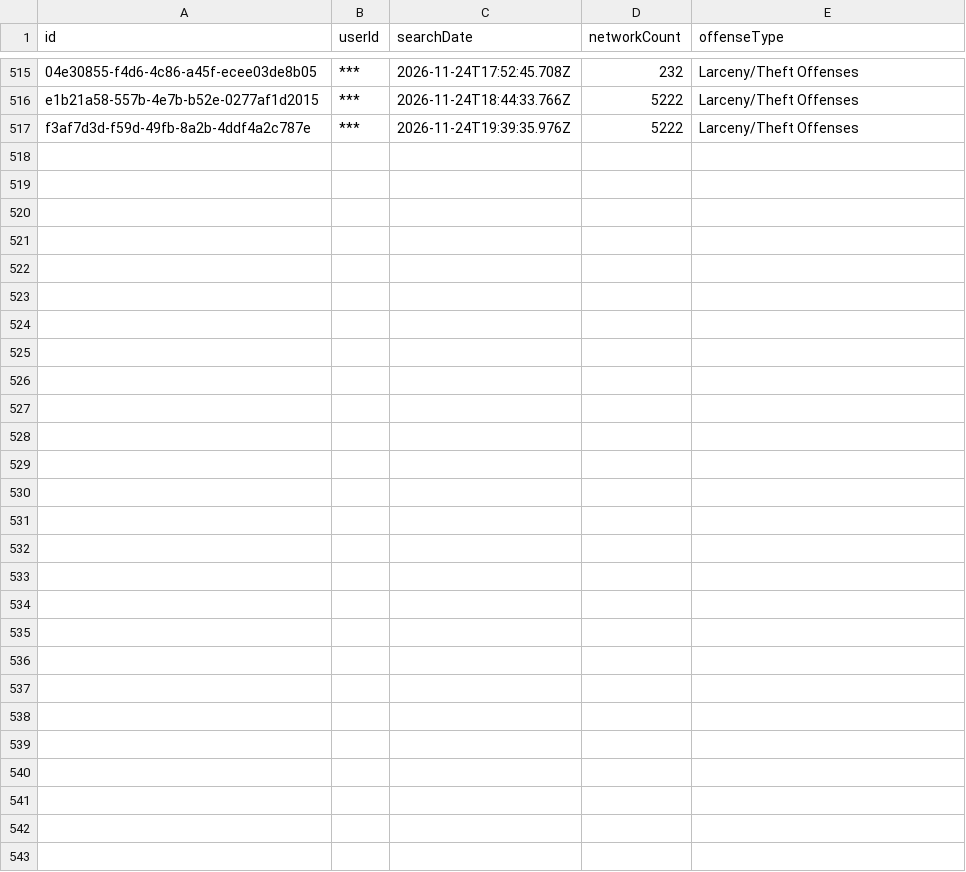
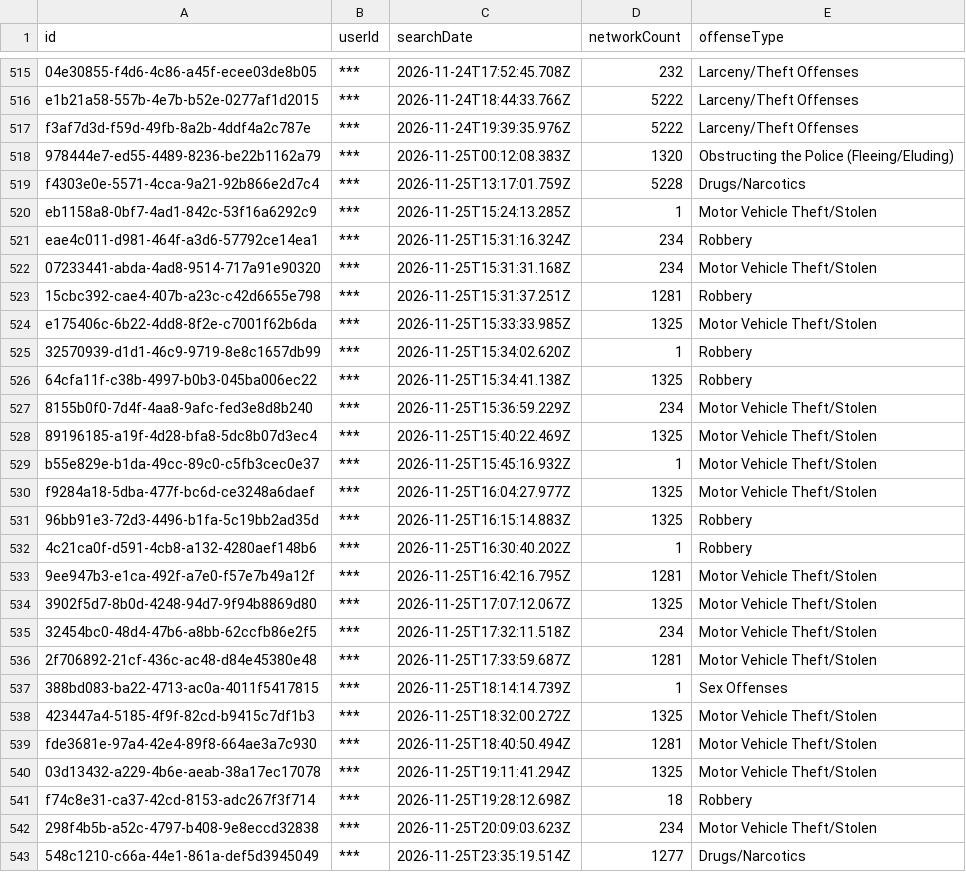
Before and after one commit to Cantica-Systems/mi-flock-transparency, a CSV file: kent/data/grand-rapids-city-pd/2026-11.csv, drawn as a sheet; only a part is shown, gaps mark what is left out.

Commit message:
Update at 2026-11-26T21:03Z (grand-rapids-city-pd +26; grandville-city-pd +0; kent-county-so +30; lowell-city-pd +0; rockford-dps +1; walker-city-pd +0; wyoming-city-pd +3)

```diff
--- a/kent/data/grand-rapids-city-pd/2026-11.csv
+++ b/kent/data/grand-rapids-city-pd/2026-11.csv
@@ -517 +517,27 @@ e1b21a58-557b-4e7b-b52e-0277af1d2015,***,2026-11-24T18:44:33.766Z,5222,Larceny/T
 f3af7d3d-f59d-49fb-8a2b-4ddf4a2c787e,***,2026-11-24T19:39:35.976Z,5222,Larceny/Theft Offenses
+978444e7-ed55-4489-8236-be22b1162a79,***,2026-11-25T00:12:08.383Z,1320,Obstructing the Police (Fleeing/Eluding)
+f4303e0e-5571-4cca-9a21-92b866e2d7c4,***,2026-11-25T13:17:01.759Z,5228,Drugs/Narcotics
+eb1158a8-0bf7-4ad1-842c-53f16a6292c9,***,2026-11-25T15:24:13.285Z,1,Motor Vehicle Theft/Stolen
+eae4c011-d981-464f-a3d6-57792ce14ea1,***,2026-11-25T15:31:16.324Z,234,Robbery
+07233441-abda-4ad8-9514-717a91e90320,***,2026-11-25T15:31:31.168Z,234,Motor Vehicle Theft/Stolen
+15cbc392-cae4-407b-a23c-c42d6655e798,***,2026-11-25T15:31:37.251Z,1281,Robbery
+e175406c-6b22-4dd8-8f2e-c7001f62b6da,***,2026-11-25T15:33:33.985Z,1325,Motor Vehicle Theft/Stolen
+32570939-d1d1-46c9-9719-8e8c1657db99,***,2026-11-25T15:34:02.620Z,1,Robbery
+64cfa11f-c38b-4997-b0b3-045ba006ec22,***,2026-11-25T15:34:41.138Z,1325,Robbery
+8155b0f0-7d4f-4aa8-9afc-fed3e8d8b240,***,2026-11-25T15:36:59.229Z,234,Motor Vehicle Theft/Stolen
+89196185-a19f-4d28-bfa8-5dc8b07d3ec4,***,2026-11-25T15:40:22.469Z,1325,Motor Vehicle Theft/Stolen
+b55e829e-b1da-49cc-89c0-c5fb3cec0e37,***,2026-11-25T15:45:16.932Z,1,Motor Vehicle Theft/Stolen
+f9284a18-5dba-477f-bc6d-ce3248a6daef,***,2026-11-25T16:04:27.977Z,1325,Motor Vehicle Theft/Stolen
+96bb91e3-72d3-4496-b1fa-5c19bb2ad35d,***,2026-11-25T16:15:14.883Z,1325,Robbery
+4c21ca0f-d591-4cb8-a132-4280aef148b6,***,2026-11-25T16:30:40.202Z,1,Robbery
+9ee947b3-e1ca-492f-a7e0-f57e7b49a12f,***,2026-11-25T16:42:16.795Z,1281,Motor Vehicle Theft/Stolen
+3902f5d7-8b0d-4248-94d7-9f94b8869d80,***,2026-11-25T17:07:12.067Z,1325,Motor Vehicle Theft/Stolen
+32454bc0-48d4-47b6-a8bb-62ccfb86e2f5,***,2026-11-25T17:32:11.518Z,234,Motor Vehicle Theft/Stolen
+2f706892-21cf-436c-ac48-d84e45380e48,***,2026-11-25T17:33:59.687Z,1281,Motor Vehicle Theft/Stolen
+388bd083-ba22-4713-ac0a-4011f5417815,***,2026-11-25T18:14:14.739Z,1,Sex Offenses
+423447a4-5185-4f9f-82cd-b9415c7df1b3,***,2026-11-25T18:32:00.272Z,1325,Motor Vehicle Theft/Stolen
+fde3681e-97a4-42e4-89f8-664ae3a7c930,***,2026-11-25T18:40:50.494Z,1281,Motor Vehicle Theft/Stolen
+03d13432-a229-4b6e-aeab-38a17ec17078,***,2026-11-25T19:11:41.294Z,1325,Motor Vehicle Theft/Stolen
+f74c8e31-ca37-42cd-8153-adc267f3f714,***,2026-11-25T19:28:12.698Z,18,Robbery
+298f4b5b-a52c-4797-b408-9e8eccd32838,***,2026-11-25T20:09:03.623Z,234,Motor Vehicle Theft/Stolen
+548c1210-c66a-44e1-861a-def5d3945049,***,2026-11-25T23:35:19.514Z,1277,Drugs/Narcotics
```
Also changed, not shown: kent/data/kent-county-so/2026-11.csv, kent/data/kent-county-so/sharing_inbound.csv, 23 other files.
